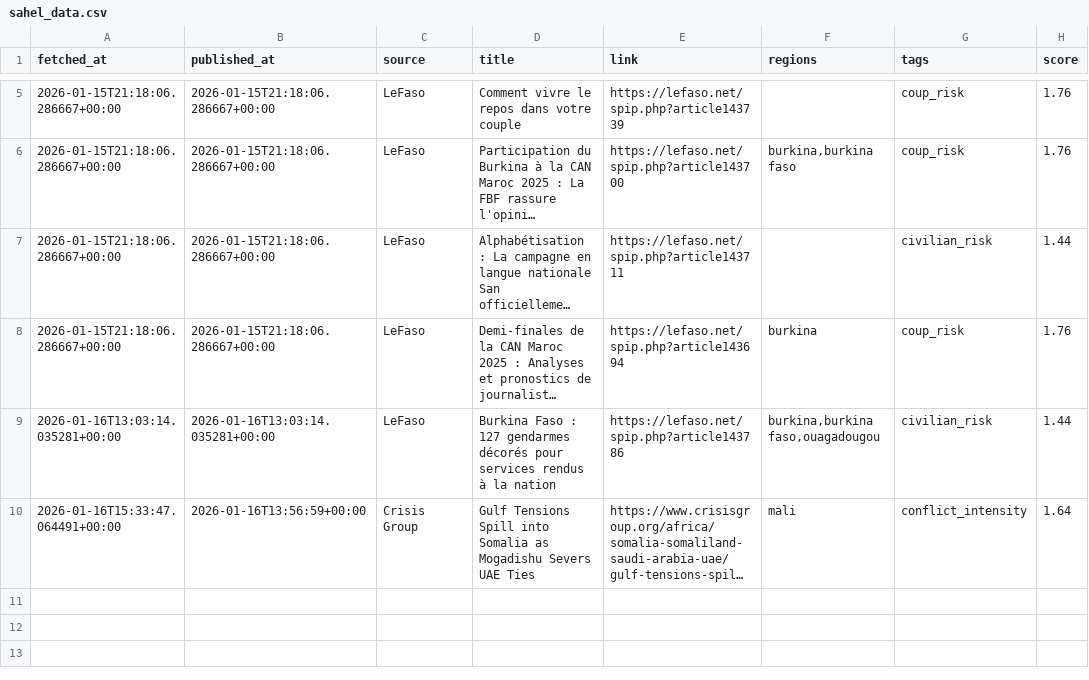
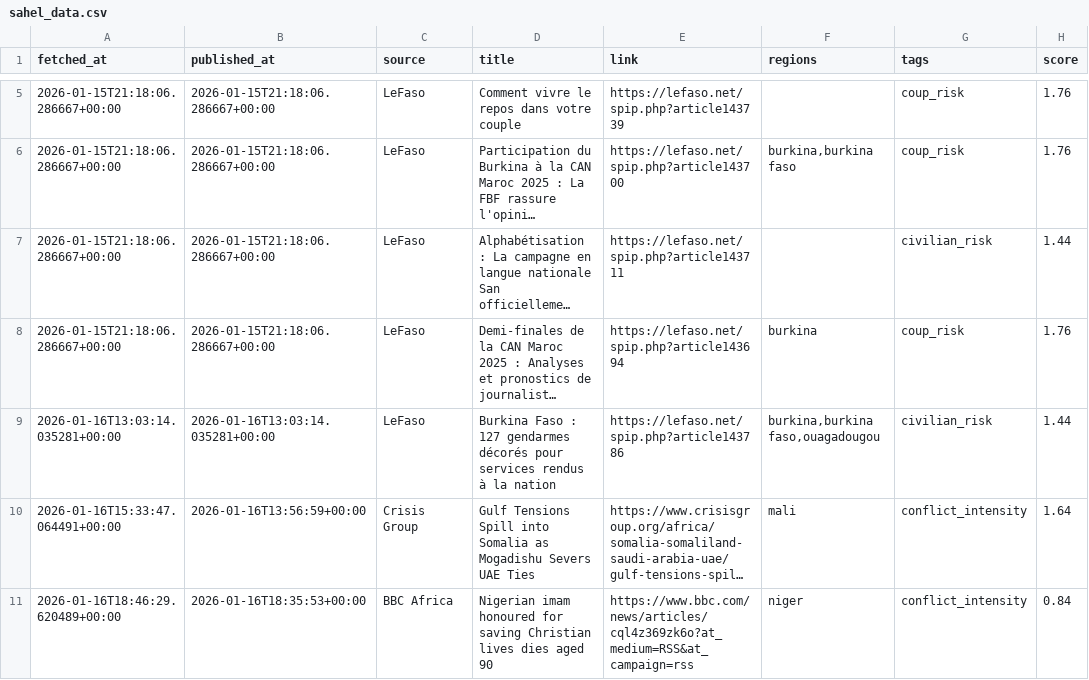
Before and after one commit to akgularda/MonarchCastle, a CSV file: Sahel Region Threat Index (SRTI)/sahel_data.csv, drawn as a sheet; only a part is shown, gaps mark what is left out; long unchanged cells end in …; the diff names each change by its address in the sheet, - before the commit and + after, or states it on an @@ line.

Commit message:
Update SRTI data

```diff
--- a/Sahel Region Threat Index (SRTI)/sahel_data.csv
+++ b/Sahel Region Threat Index (SRTI)/sahel_data.csv
+row 11: 2026-01-16T18:46:29.620489+00:00 | 2026-01-16T18:35:53+00:00 | BBC Africa | Nigerian imam honoured for saving Christian lives dies aged 90 | https://www.bbc.com/news/articles/cql4z369zk6o?at_medium=RSS&at_campaign=rss | niger | conflict_intensity | 0.84
```
Also changed, not shown: 4 other files.
